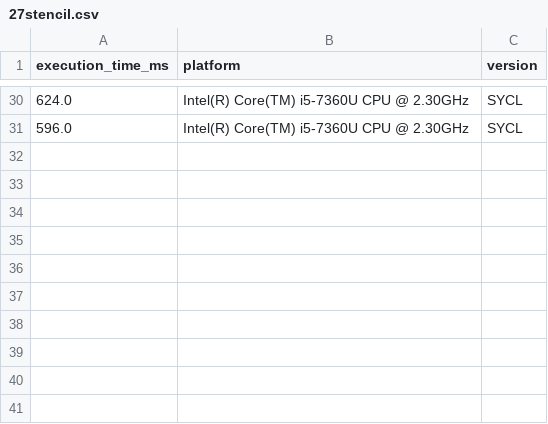
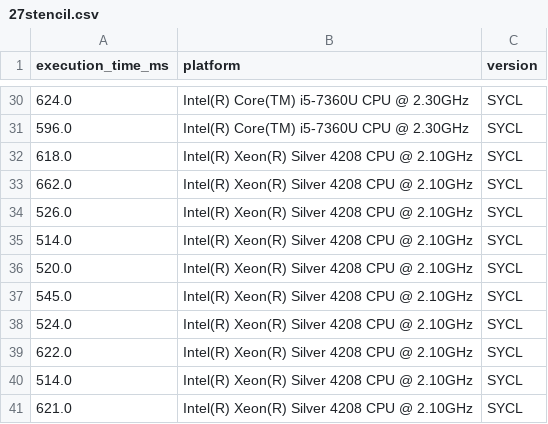
Before and after one commit to menotti/oil_gas_fpga, a CSV file: apps/27stencil/27stencil.csv, drawn as a sheet; only a part is shown, gaps mark what is left out; the diff names each change by its address in the sheet, - before the commit and + after, or states it on an @@ line.

```diff
--- a/apps/27stencil/27stencil.csv
+++ b/apps/27stencil/27stencil.csv
+row 32: 618.0 | Intel(R) Xeon(R) Silver 4208 CPU @ 2.10GHz | SYCL
+row 33: 662.0 | Intel(R) Xeon(R) Silver 4208 CPU @ 2.10GHz | SYCL
+row 34: 526.0 | Intel(R) Xeon(R) Silver 4208 CPU @ 2.10GHz | SYCL
+row 35: 514.0 | Intel(R) Xeon(R) Silver 4208 CPU @ 2.10GHz | SYCL
+row 36: 520.0 | Intel(R) Xeon(R) Silver 4208 CPU @ 2.10GHz | SYCL
+row 37: 545.0 | Intel(R) Xeon(R) Silver 4208 CPU @ 2.10GHz | SYCL
+row 38: 524.0 | Intel(R) Xeon(R) Silver 4208 CPU @ 2.10GHz | SYCL
+row 39: 622.0 | Intel(R) Xeon(R) Silver 4208 CPU @ 2.10GHz | SYCL
+row 40: 514.0 | Intel(R) Xeon(R) Silver 4208 CPU @ 2.10GHz | SYCL
+row 41: 621.0 | Intel(R) Xeon(R) Silver 4208 CPU @ 2.10GHz | SYCL
```
Also changed, not shown: apps/CMP/CMP.csv, apps/CRS/CRS.csv, 3 other files.
